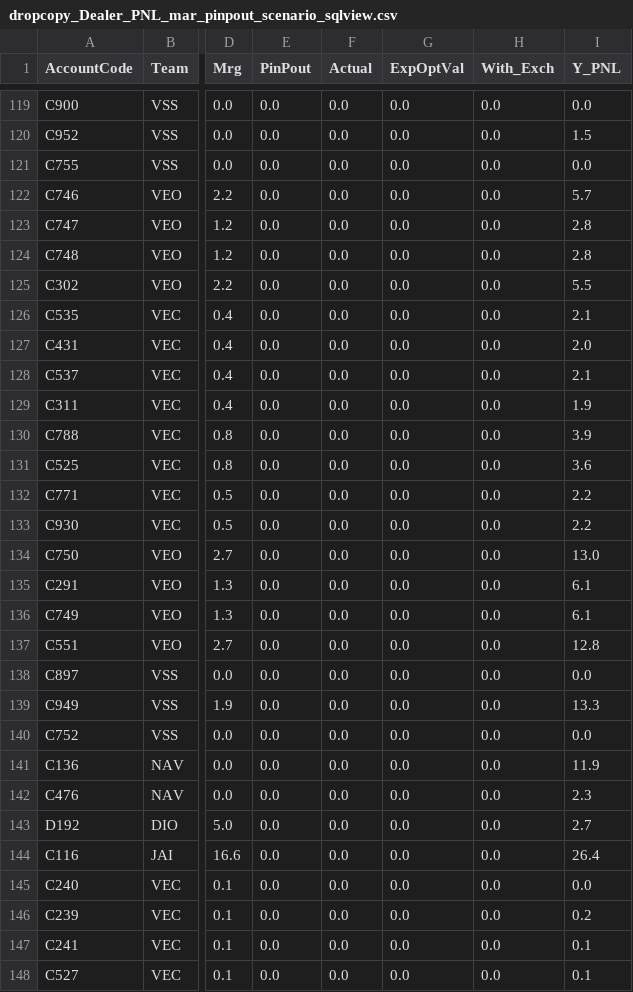
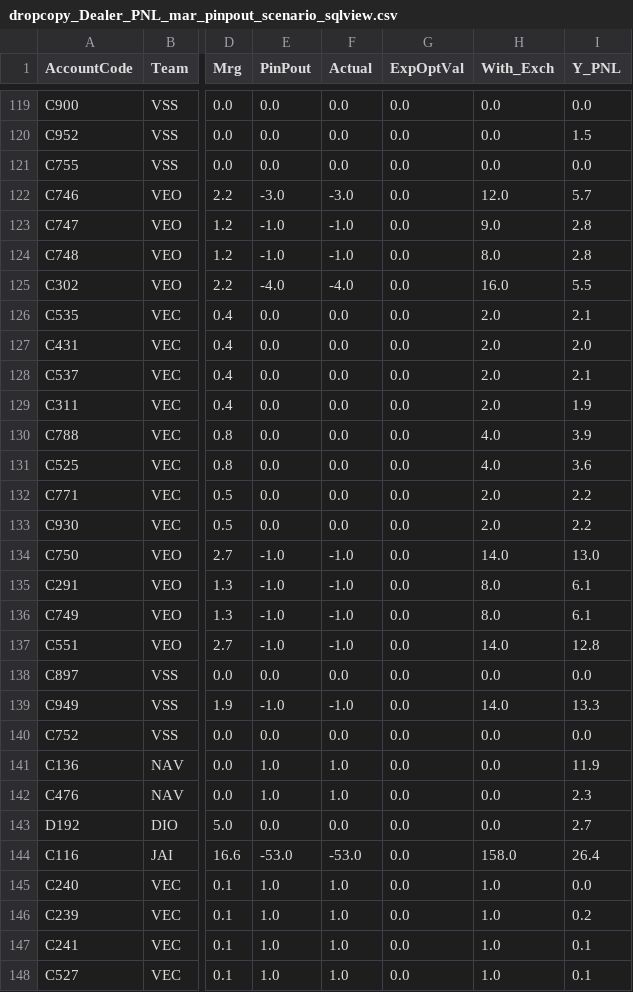
Before and after one commit to MuvvaSaiKarthik/st-live-app, a CSV file: dropcopy_Dealer_PNL_mar_pinpout_scenario_sqlview.csv, drawn as a sheet; only a part is shown, gaps mark what is left out; the diff covers the shown part only; the diff names each change by its address in the sheet, - before the commit and + after, or states it on an @@ line.

Commit message:
Update CSV file

```diff
--- a/dropcopy_Dealer_PNL_mar_pinpout_scenario_sqlview.csv
+++ b/dropcopy_Dealer_PNL_mar_pinpout_scenario_sqlview.csv
-E122 (PinPout): 0.0
+E122 (PinPout): -3.0
-F122 (Actual): 0.0
+F122 (Actual): -3.0
-H122 (With_Exch): 0.0
+H122 (With_Exch): 12.0
-E123:E124 (PinPout): 0.0
+E123:E124 (PinPout): -1.0
-F123:F124 (Actual): 0.0
+F123:F124 (Actual): -1.0
-H123 (With_Exch): 0.0
+H123 (With_Exch): 9.0
-H124 (With_Exch): 0.0
+H124 (With_Exch): 8.0
-E125 (PinPout): 0.0
+E125 (PinPout): -4.0
-F125 (Actual): 0.0
+F125 (Actual): -4.0
-H125 (With_Exch): 0.0
+H125 (With_Exch): 16.0
-H126:H129 (With_Exch): 0.0
+H126:H129 (With_Exch): 2.0
-H130:H131 (With_Exch): 0.0
+H130:H131 (With_Exch): 4.0
-H132:H133 (With_Exch): 0.0
+H132:H133 (With_Exch): 2.0
-E134:E137 (PinPout): 0.0
+E134:E137 (PinPout): -1.0
-F134:F137 (Actual): 0.0
+F134:F137 (Actual): -1.0
-H134 (With_Exch): 0.0
+H134 (With_Exch): 14.0
-H135:H136 (With_Exch): 0.0
+H135:H136 (With_Exch): 8.0
-H137 (With_Exch): 0.0
+H137 (With_Exch): 14.0
-E139 (PinPout): 0.0
+E139 (PinPout): -1.0
-F139 (Actual): 0.0
+F139 (Actual): -1.0
-H139 (With_Exch): 0.0
+H139 (With_Exch): 14.0
-E141:E142 (PinPout): 0.0
+E141:E142 (PinPout): 1.0
-F141:F142 (Actual): 0.0
+F141:F142 (Actual): 1.0
-E144 (PinPout): 0.0
+E144 (PinPout): -53.0
-F144 (Actual): 0.0
+F144 (Actual): -53.0
-H144 (With_Exch): 0.0
+H144 (With_Exch): 158.0
-E145:E148 (PinPout): 0.0
+E145:E148 (PinPout): 1.0
-F145:F148 (Actual): 0.0
+F145:F148 (Actual): 1.0
-H145:H148 (With_Exch): 0.0
+H145:H148 (With_Exch): 1.0
```
Also changed, not shown: 111 edited cells elsewhere in this file.
